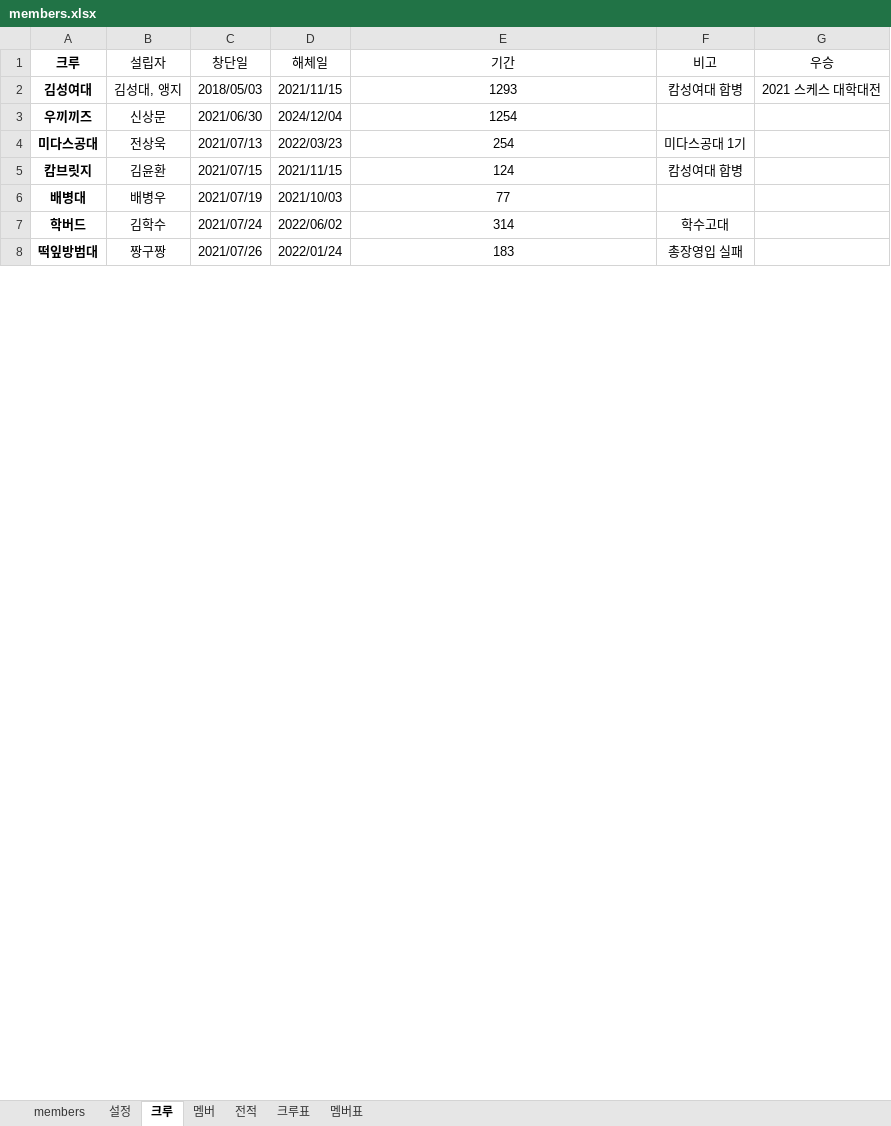
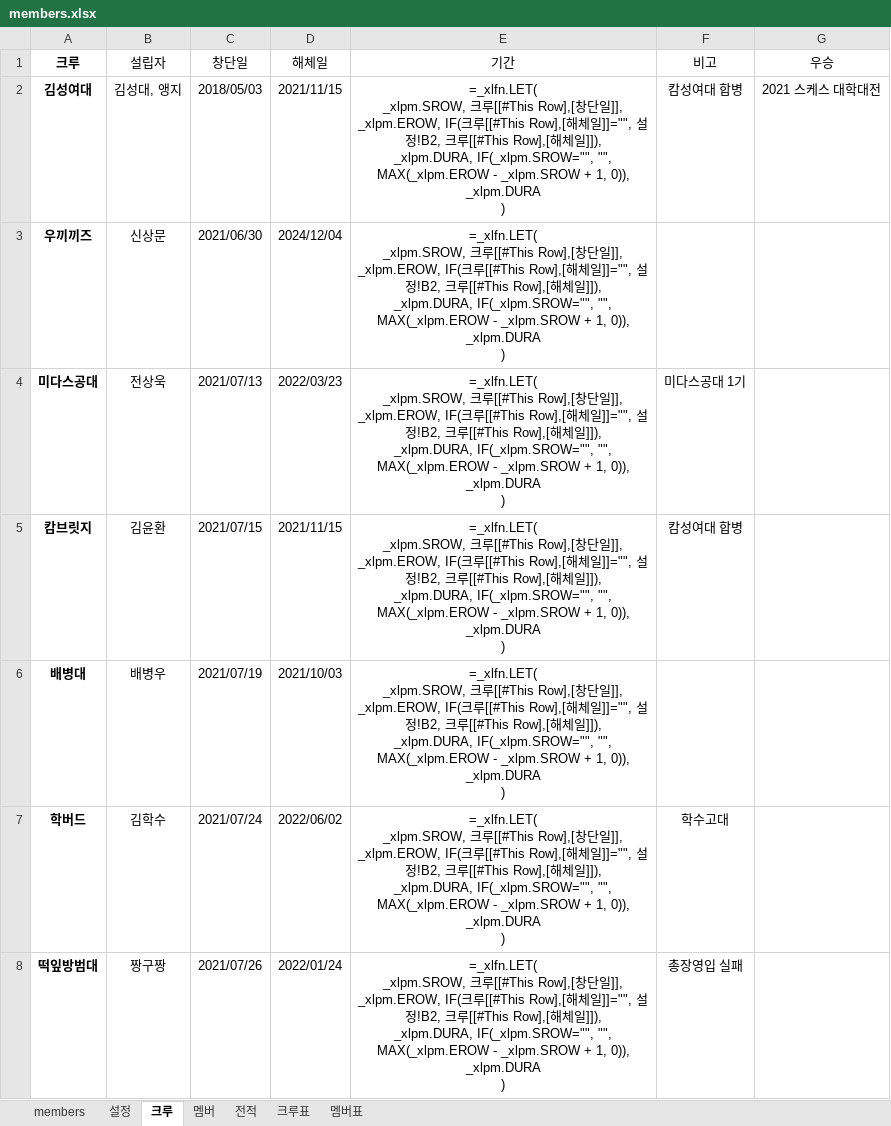
Before and after one commit to ststats/staruniv, an Excel workbook: data/members.xlsx, sheet 크루, drawn as a sheet; only a part is shown; values as stored, in another font and other column widths than the file's, no borders; formulas without a stored value are shown as written; table styles not drawn; ↵ is a line break in a cell; the diff covers the shown part only; the diff names each change by its address in the sheet, - before the commit and + after, or states it on an @@ line.

```diff
--- a/data/members.xlsx (sheet 크루)
+++ b/data/members.xlsx (sheet 크루)
-E2 (기간): 1293
+E2 (기간): =_xlfn.LET( ↵ _xlpm.SROW, 크루[[#This Row],[창단일]], ↵ _xlpm.EROW, IF(크루[[#This Row],[해체일]]="", 설정!B2, 크루[[#This Row],[해체일]]), ↵ _xlpm.DURA, IF(_xlpm.SROW="", "", MAX(_xlpm.EROW - _xlpm.SROW + 1, 0)), ↵ _xlpm.DURA ↵ )
-E3 (기간): 1254
+E3 (기간): =_xlfn.LET( ↵ _xlpm.SROW, 크루[[#This Row],[창단일]], ↵ _xlpm.EROW, IF(크루[[#This Row],[해체일]]="", 설정!B2, 크루[[#This Row],[해체일]]), ↵ _xlpm.DURA, IF(_xlpm.SROW="", "", MAX(_xlpm.EROW - _xlpm.SROW + 1, 0)), ↵ _xlpm.DURA ↵ )
-E4 (기간): 254
+E4 (기간): =_xlfn.LET( ↵ _xlpm.SROW, 크루[[#This Row],[창단일]], ↵ _xlpm.EROW, IF(크루[[#This Row],[해체일]]="", 설정!B2, 크루[[#This Row],[해체일]]), ↵ _xlpm.DURA, IF(_xlpm.SROW="", "", MAX(_xlpm.EROW - _xlpm.SROW + 1, 0)), ↵ _xlpm.DURA ↵ )
-E5 (기간): 124
+E5 (기간): =_xlfn.LET( ↵ _xlpm.SROW, 크루[[#This Row],[창단일]], ↵ _xlpm.EROW, IF(크루[[#This Row],[해체일]]="", 설정!B2, 크루[[#This Row],[해체일]]), ↵ _xlpm.DURA, IF(_xlpm.SROW="", "", MAX(_xlpm.EROW - _xlpm.SROW + 1, 0)), ↵ _xlpm.DURA ↵ )
-E6 (기간): 77
+E6 (기간): =_xlfn.LET( ↵ _xlpm.SROW, 크루[[#This Row],[창단일]], ↵ _xlpm.EROW, IF(크루[[#This Row],[해체일]]="", 설정!B2, 크루[[#This Row],[해체일]]), ↵ _xlpm.DURA, IF(_xlpm.SROW="", "", MAX(_xlpm.EROW - _xlpm.SROW + 1, 0)), ↵ _xlpm.DURA ↵ )
-E7 (기간): 314
+E7 (기간): =_xlfn.LET( ↵ _xlpm.SROW, 크루[[#This Row],[창단일]], ↵ _xlpm.EROW, IF(크루[[#This Row],[해체일]]="", 설정!B2, 크루[[#This Row],[해체일]]), ↵ _xlpm.DURA, IF(_xlpm.SROW="", "", MAX(_xlpm.EROW - _xlpm.SROW + 1, 0)), ↵ _xlpm.DURA ↵ )
-E8 (기간): 183
+E8 (기간): =_xlfn.LET( ↵ _xlpm.SROW, 크루[[#This Row],[창단일]], ↵ _xlpm.EROW, IF(크루[[#This Row],[해체일]]="", 설정!B2, 크루[[#This Row],[해체일]]), ↵ _xlpm.DURA, IF(_xlpm.SROW="", "", MAX(_xlpm.EROW - _xlpm.SROW + 1, 0)), ↵ _xlpm.DURA ↵ )
```
Also changed, not shown: 104 edited cells elsewhere in this sheet, sheet 전적, sheet 멤버, sheet 크루표, sheet 멤버표, sheet members, sheet 설정, 6 other files.
